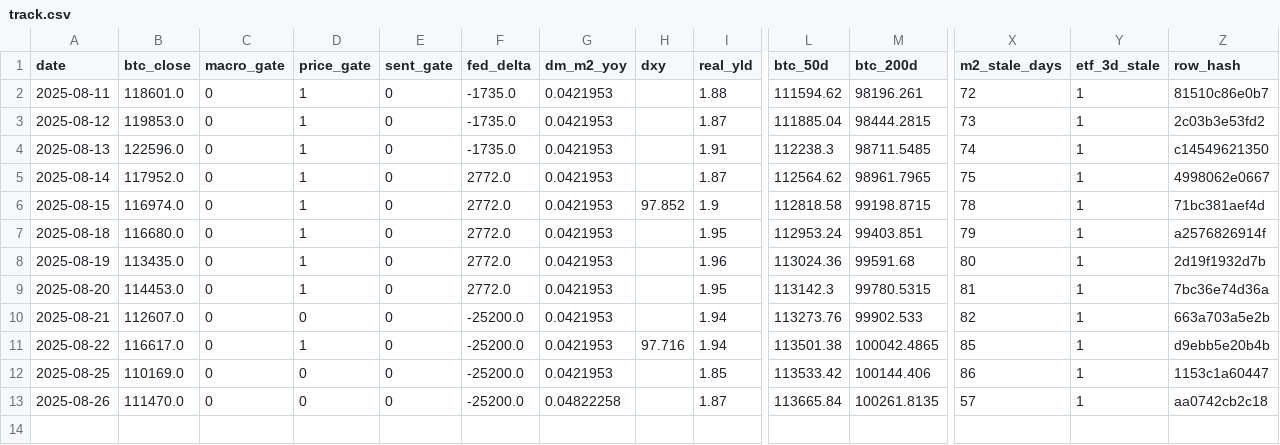
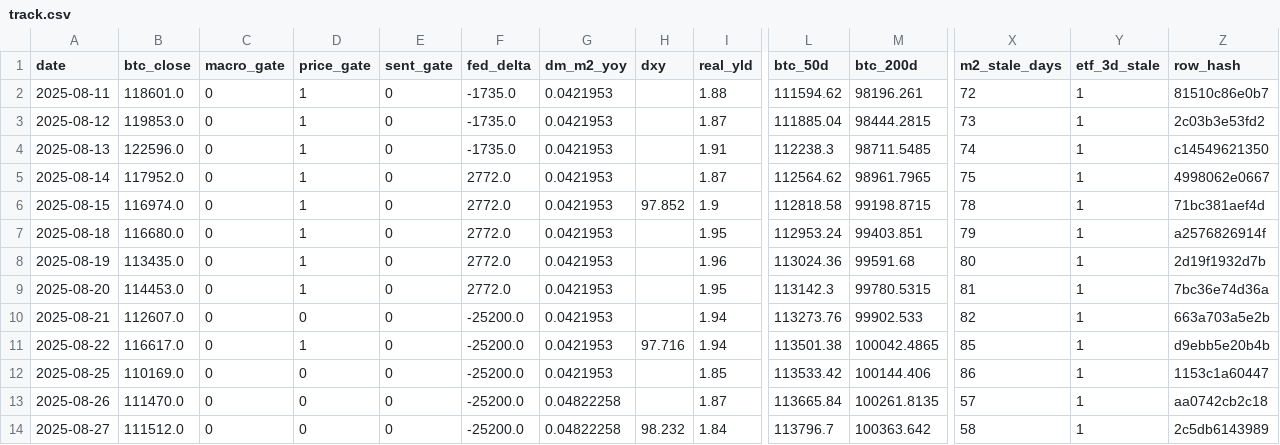
Before and after one commit to matthewprotti/btc_macro_agent_v2.py, a CSV file: track.csv, drawn as a sheet; only a part is shown, gaps mark what is left out; rows hold the shown columns only; the diff names each change by its address in the sheet, - before the commit and + after, or states it on an @@ line.

```diff
--- a/track.csv
+++ b/track.csv
+row 14: 2025-08-27 | 111512.0 | 0 | 0 | 0 | -25200.0 | 0.04822258 | 98.232 | 1.84 | 113796.7 | 100363.642 | 58 | 1 | 2c5db6143989
```
Also changed, not shown: data/BTCUSD.csv, data/DXY.csv, 2 other files.
